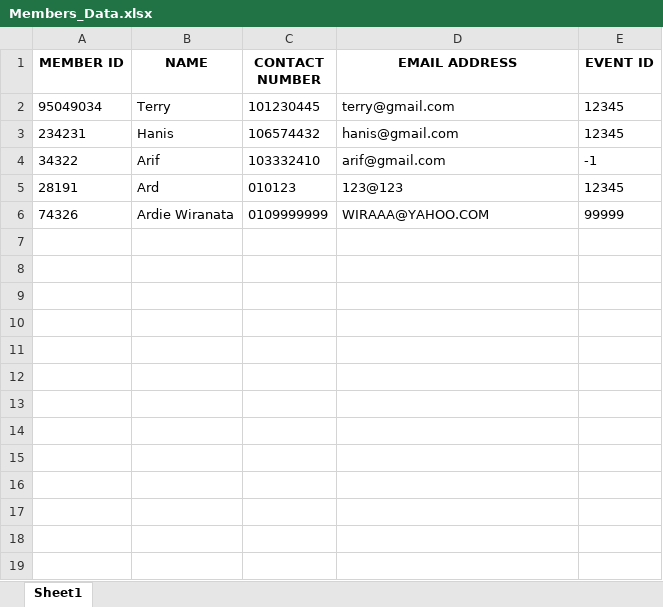
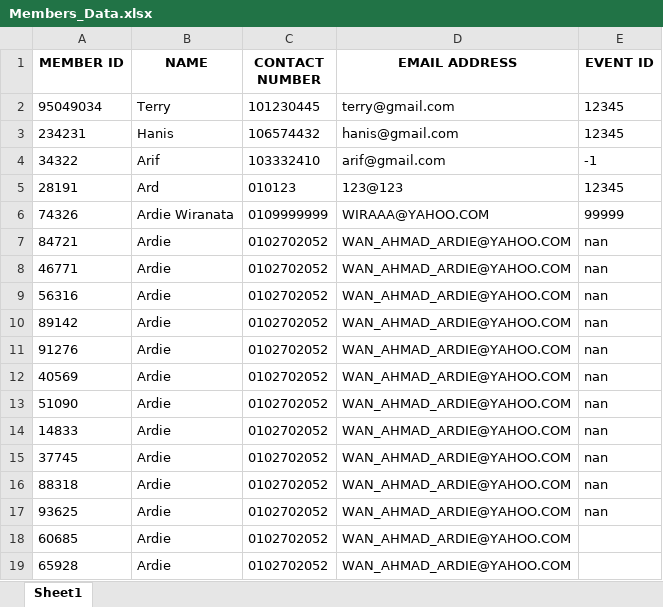
Before and after one commit to ardieMejia/event_management_system, an Excel workbook: Members_Data.xlsx, sheet Sheet1, drawn as a sheet; values as stored, in another font and other column widths than the file's, no borders; the diff names each change by its address in the sheet, - before the commit and + after, or states it on an @@ line.

```diff
--- a/Members_Data.xlsx (sheet Sheet1)
+++ b/Members_Data.xlsx (sheet Sheet1)
+row 7: 84721 | Ardie | 0102702052 | WAN_AHMAD_ARDIE@YAHOO.COM | nan
+row 8: 46771 | Ardie | 0102702052 | WAN_AHMAD_ARDIE@YAHOO.COM | nan
+row 9: 56316 | Ardie | 0102702052 | WAN_AHMAD_ARDIE@YAHOO.COM | nan
+row 10: 89142 | Ardie | 0102702052 | WAN_AHMAD_ARDIE@YAHOO.COM | nan
+row 11: 91276 | Ardie | 0102702052 | WAN_AHMAD_ARDIE@YAHOO.COM | nan
+row 12: 40569 | Ardie | 0102702052 | WAN_AHMAD_ARDIE@YAHOO.COM | nan
+row 13: 51090 | Ardie | 0102702052 | WAN_AHMAD_ARDIE@YAHOO.COM | nan
+row 14: 14833 | Ardie | 0102702052 | WAN_AHMAD_ARDIE@YAHOO.COM | nan
+row 15: 37745 | Ardie | 0102702052 | WAN_AHMAD_ARDIE@YAHOO.COM | nan
+row 16: 88318 | Ardie | 0102702052 | WAN_AHMAD_ARDIE@YAHOO.COM | nan
+row 17: 93625 | Ardie | 0102702052 | WAN_AHMAD_ARDIE@YAHOO.COM | nan
+row 18: 60685 | Ardie | 0102702052 | WAN_AHMAD_ARDIE@YAHOO.COM
+row 19: 65928 | Ardie | 0102702052 | WAN_AHMAD_ARDIE@YAHOO.COM
```
Also changed, not shown: 17 other files.
